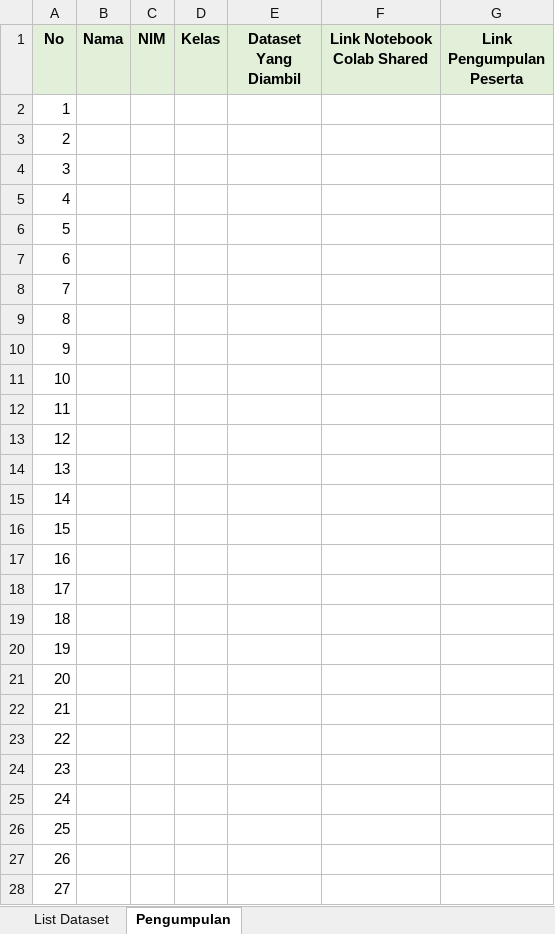
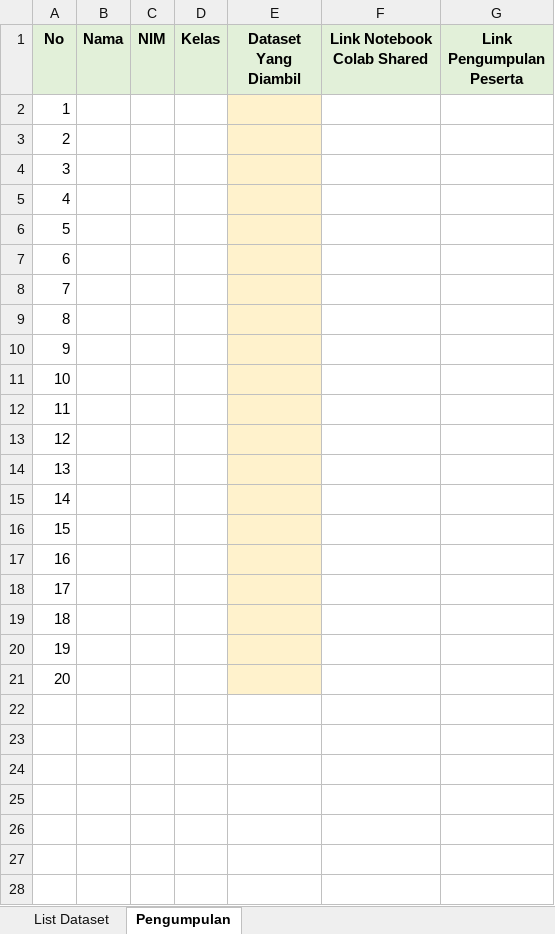
Before and after one commit to fxrdhan/linear_regression_assessment, an Excel workbook: spreadsheet/linear_regression_dataset_spreadsheet.xlsx, sheet Pengumpulan, drawn as a sheet; only a part is shown; values as stored, in another font and other column widths than the file's, no borders; the diff covers the shown part only; the diff names each change by its address in the sheet, - before the commit and + after, or states it on an @@ line.

Commit message:
docs: connect submission sheet to dataset list

```diff
--- a/spreadsheet/linear_regression_dataset_spreadsheet.xlsx (sheet Pengumpulan)
+++ b/spreadsheet/linear_regression_dataset_spreadsheet.xlsx (sheet Pengumpulan)
-E2:E21 fill: none
+E2:E21 fill: #FFF2CC
-row 22: 21
-row 23: 22
-row 24: 23
-row 25: 24
-row 26: 25
-row 27: 26
-row 28: 27
```
Also changed, not shown: 73 removed rows elsewhere in this sheet.
